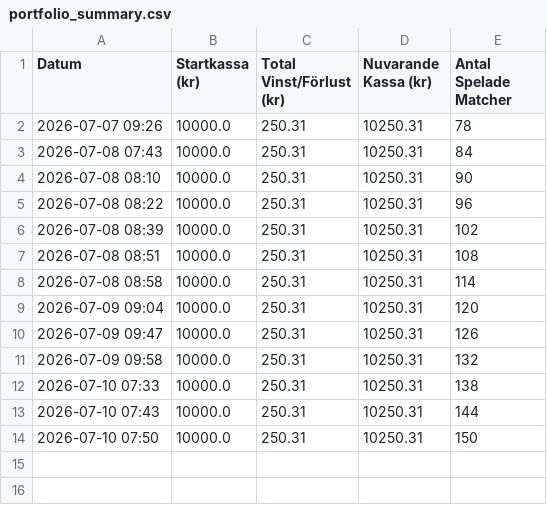
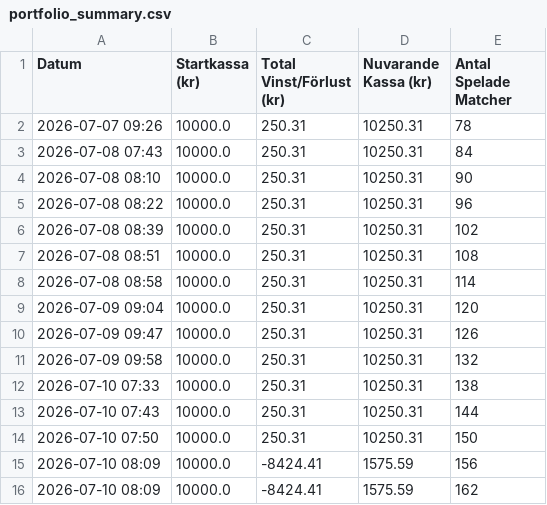
Before and after one commit to bjorndalman/website, a CSV file: data/portfolio_summary.csv, drawn as a sheet; the diff names each change by its address in the sheet, - before the commit and + after, or states it on an @@ line.

Commit message:
🏆 Automatisk synk: Ny bot-data från pipeline

```diff
--- a/data/portfolio_summary.csv
+++ b/data/portfolio_summary.csv
+row 15: 2026-07-10 08:09 | 10000.0 | -8424.41 | 1575.59 | 156
+row 16: 2026-07-10 08:09 | 10000.0 | -8424.41 | 1575.59 | 162
```
